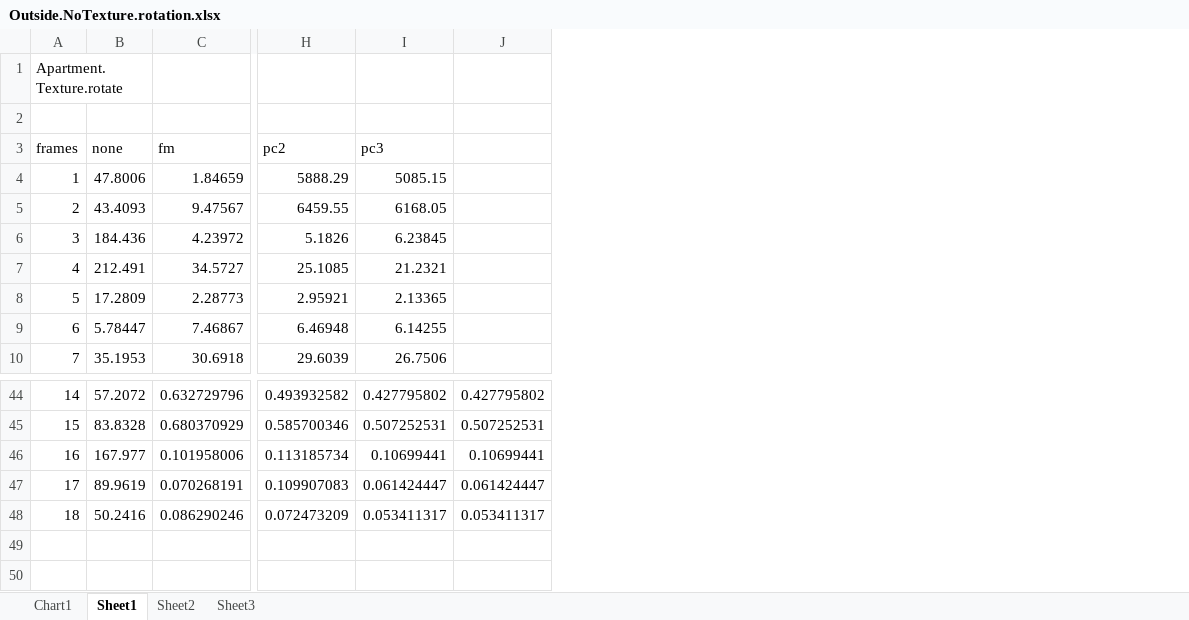
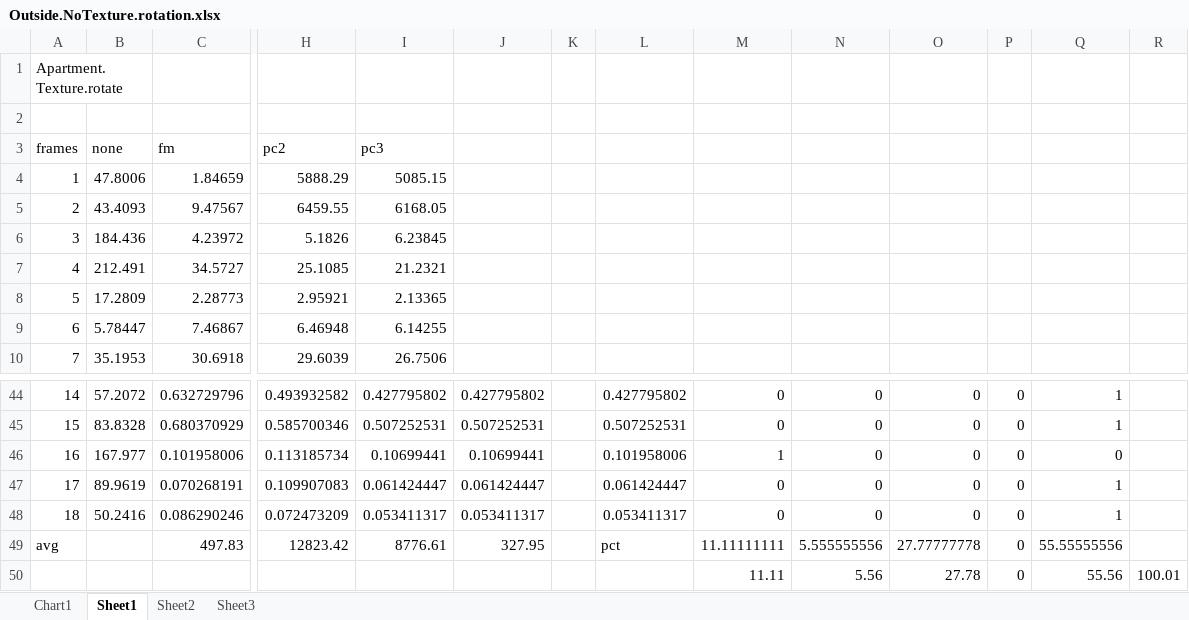
Before and after one commit to lukes611/phdThesis, an Excel workbook: results/Outside.NoTexture.rotation.xlsx, sheet Sheet1, drawn as a sheet; only a part is shown, gaps mark what is left out; values as stored, in another font and other column widths than the file's, no borders; charts and pictures not drawn; rows hold the shown columns only; the diff names each change by its address in the sheet, - before the commit and + after, or states it on an @@ line.

```diff
--- a/results/Outside.NoTexture.rotation.xlsx (sheet Sheet1)
+++ b/results/Outside.NoTexture.rotation.xlsx (sheet Sheet1)
+column K, empty
+column L, rows 44-48: 0.427795802 | 0.507252531 | 0.101958006 | 0.061424447 | 0.053411317
+column M, rows 44-48: 0 | 0 | 1 | 0 | 0
+column N, rows 44-48: all 0
+column O, rows 44-48: all 0
+column P, rows 44-48: all 0
+column Q, rows 44-48: 1 | 1 | 0 | 1 | 1
+column R, empty
+row 49: avg |  | 497.83 | 12823.42 | 8776.61 | 327.95 |  | pct | 11.11111111 | 5.555555556 | 27.77777778 | 0 | 55.55555556
+row 50:  |  |  |  |  |  |  |  | 11.11 | 5.56 | 27.78 | 0 | 55.56 | 100.01
```
Also changed, not shown: charts or pictures, results/Outside.NoTexture.translation.xlsx, results/Outside.TextureConfusion.Translation.xlsx, 3 other files.
